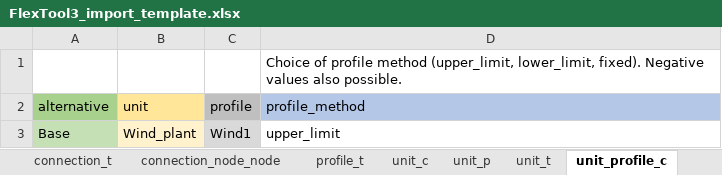
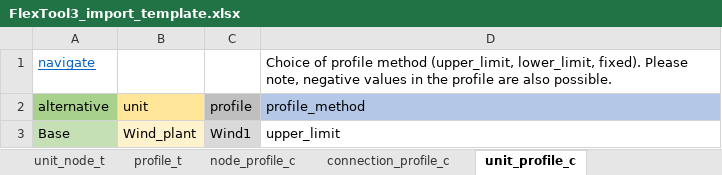
Before and after one commit to irena-flextool/flextool, an Excel workbook: FlexTool3_import_template.xlsx, sheet unit_profile_c, drawn as a sheet; values as stored, in another font and other column widths than the file's, no borders; removed rows and columns are numbered as before the commit, all else as after; the diff names each change by its address in the sheet, - before the commit and + after, or states it on an @@ line.

Commit message:
Added salvage_costs to data (not in model yet). Added node__profile and connection__profile to data (not in model yet).

```diff
--- a/FlexTool3_import_template.xlsx (sheet unit_profile_c)
+++ b/FlexTool3_import_template.xlsx (sheet unit_profile_c)
+sheet tab: node_profile_c
+sheet tab: connection_profile_c
-row 1:  |  |  | Choice of profile method (upper_limit, lower_limit, fixed). Negative values also possible.
+row 1: navigate |  |  | Choice of profile method (upper_limit, lower_limit, fixed). Please note, negative values in the profile are also possible.
```
Also changed, not shown: sheet version, sheet unit_node_c, sheet unit_c, sheet node_p, sheet connection_p, sheet unit_p, 21 more sheets, other sheet tabs, charts or pictures, 7 other files.
